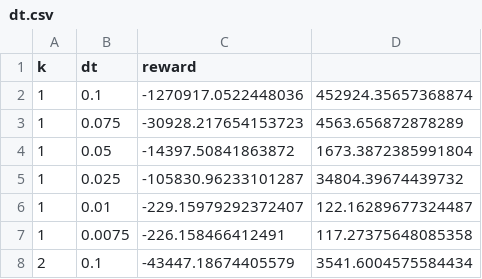
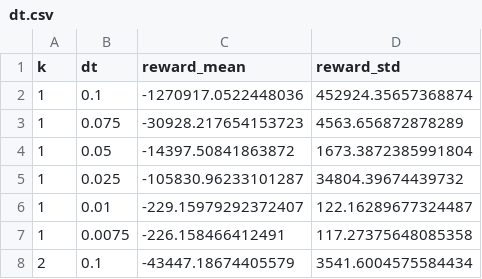
Before and after one commit to katetolstaya/multiagent_gnn_policies, a CSV file: results/dt.csv, drawn as a sheet; only a part is shown.

```diff
--- a/results/dt.csv
+++ b/results/dt.csv
@@ -1,2 +1,2 @@
-k, dt, reward
+k, dt, reward_mean, reward_std
 1, 0.1, -1270917.0522448036, 452924.35657368874
```
Also changed, not shown: 4 other files.
